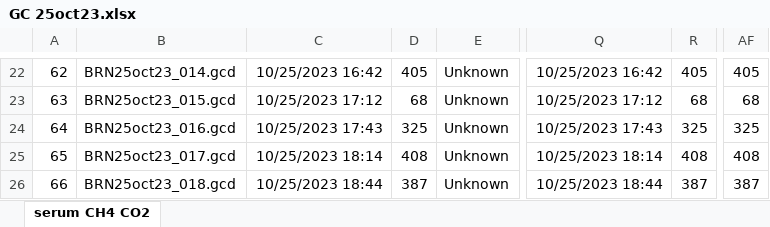
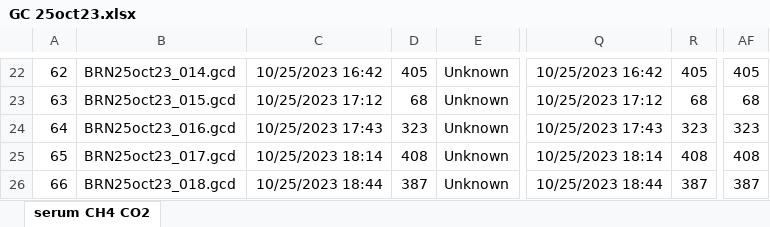
Before and after one commit to CareyLabVT/Reservoirs, an Excel workbook: Data/DataNotYetUploadedToEDI/Raw_GHG/data/GC 25oct23.xlsx, sheet serum CH4 CO2, drawn as a sheet; only a part is shown, gaps mark what is left out; values as stored, in another font and other column widths than the file's, no borders; charts and pictures not drawn; the diff names each change by its address in the sheet, - before the commit and + after, or states it on an @@ line.

Commit message:
add files from the GC to the data file

```diff
--- a/Data/DataNotYetUploadedToEDI/Raw_GHG/data/GC 25oct23.xlsx (sheet serum CH4 CO2)
+++ b/Data/DataNotYetUploadedToEDI/Raw_GHG/data/GC 25oct23.xlsx (sheet serum CH4 CO2)
-D24: 325
+D24: 323
-R24: 325
+R24: 323
-AF24: 325
+AF24: 323
```
Also changed, not shown: formulas that keep their value, charts or pictures, 2 other files.
